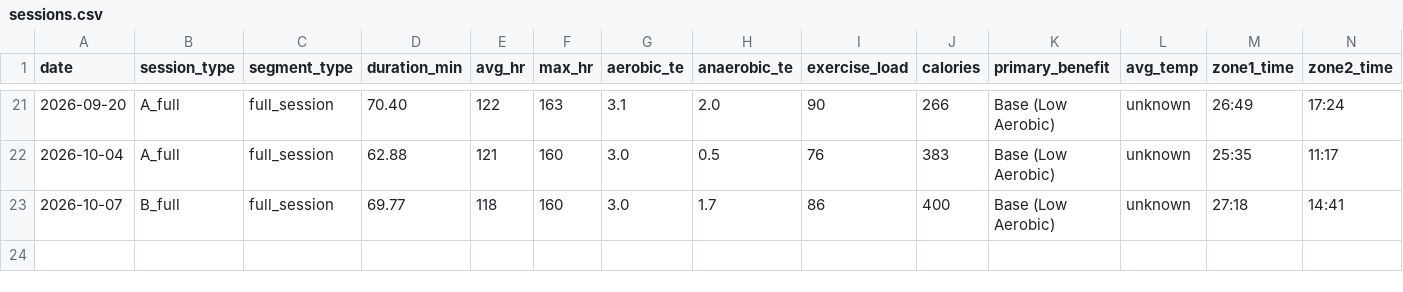
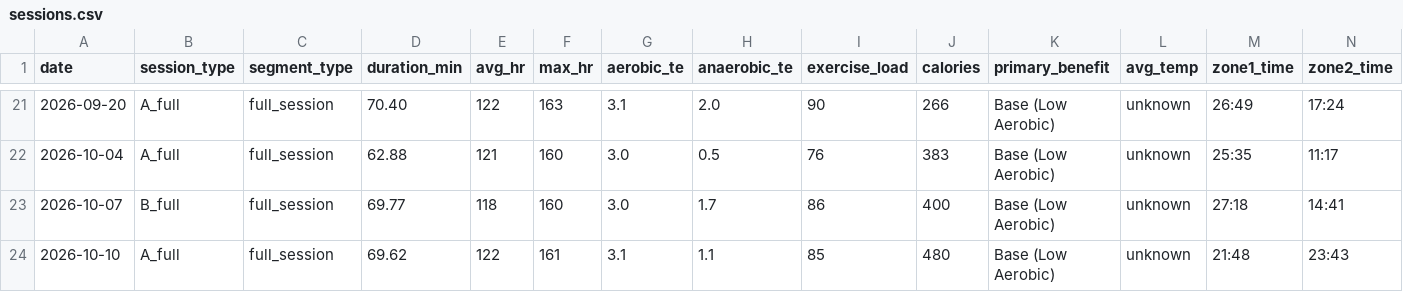
Before and after one commit to tpyosh/fitness-menu-and-log, a CSV file: data/logs/structured/sessions.csv, drawn as a sheet; only a part is shown, gaps mark what is left out; rows hold the shown columns only; the diff names each change by its address in the sheet, - before the commit and + after, or states it on an @@ line.

Commit message:
docs: record A session and continue the Lat confirmation trial
Record the October 10 A session and close its Lat trial, then retain the
same 47 kg and RIR target for the next A session without further increases.

Context:
- Intent: Keep session records, trial state, and displayed instructions aligned.
- Behavior: Complete the previous trial and activate its next-session confirmation.
- Constraints: Preserve baseline prescriptions, the B trial, and unknown repetitions.

Validation:
- ruby scripts/validate_fitness_data.rb (staged snapshot)
- python3 -m unittest discover -s tests (staged snapshot)
- git diff --cached --check

```diff
--- a/data/logs/structured/sessions.csv
+++ b/data/logs/structured/sessions.csv
+row 24: 2026-10-10 | A_full | full_session | 69.62 | 122 | 161 | 3.1 | 1.1 | 85 | 480 | Base (Low Aerobic) | unknown | 21:48 | 23:43
```
Also changed, not shown: 8 other files.
